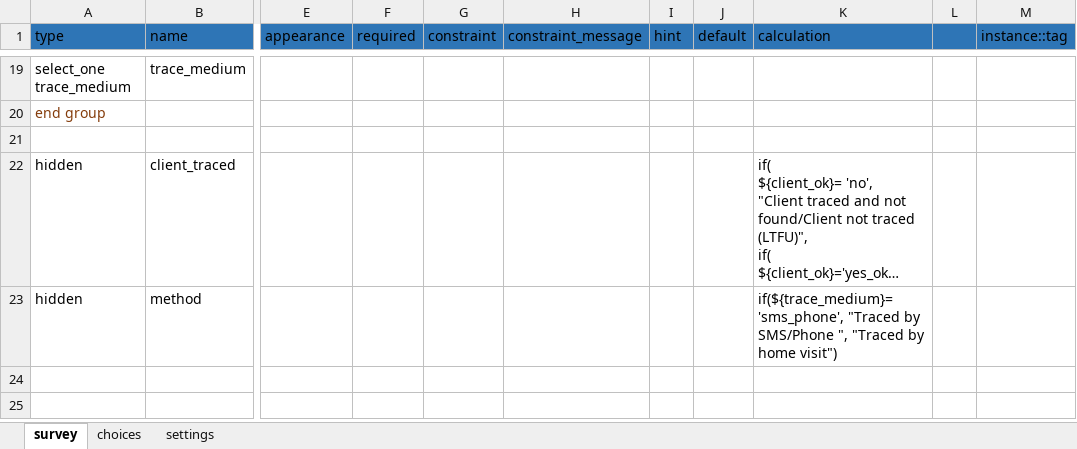
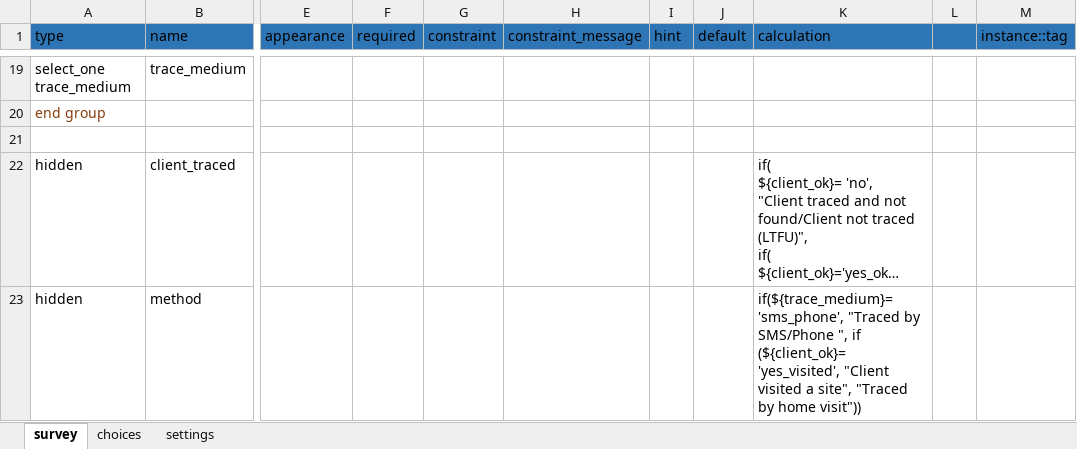
Before and after one commit to I-TECH-UW/2waytexting, an Excel workbook: config/itech-aurum/forms/app/tracing.xlsx, sheet survey, drawn as a sheet; only a part is shown, gaps mark what is left out; long unchanged cells end in …; values as stored, in another font and other column widths than the file's, no borders; the diff names each change by its address in the sheet, - before the commit and + after, or states it on an @@ line.

Commit message:
fix: tracing inperson visit to site

```diff
--- a/config/itech-aurum/forms/app/tracing.xlsx (sheet survey)
+++ b/config/itech-aurum/forms/app/tracing.xlsx (sheet survey)
-K23 (calculation): …SMS/Phone ", "Traced by home visit")
+K23 (calculation): …SMS/Phone ", if (${client_ok}= 'yes_visited', "Client visited a site", "Traced by home visit"))
```
Also changed, not shown: config/itech-aurum/forms/app/client_review.xlsx, 3 other files.
